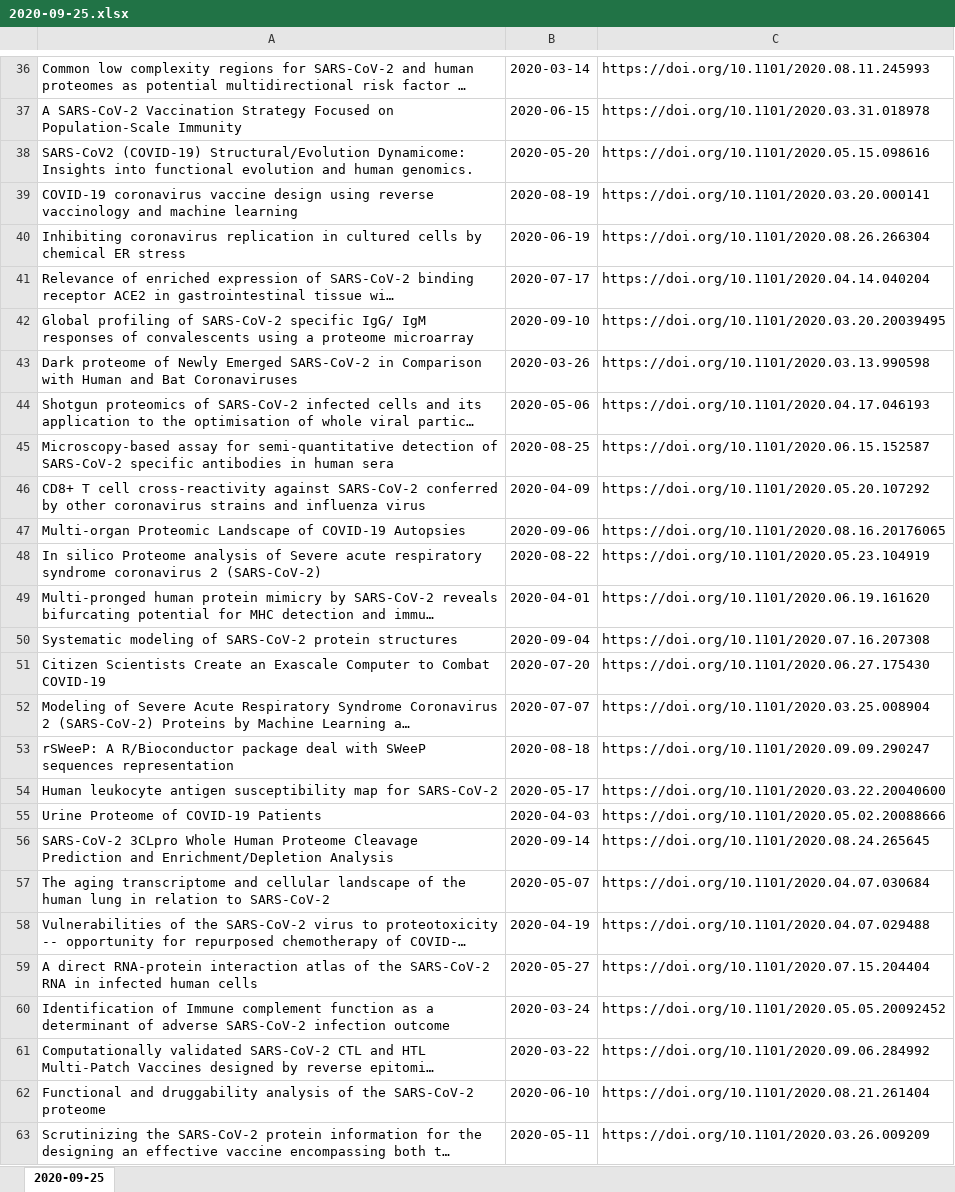
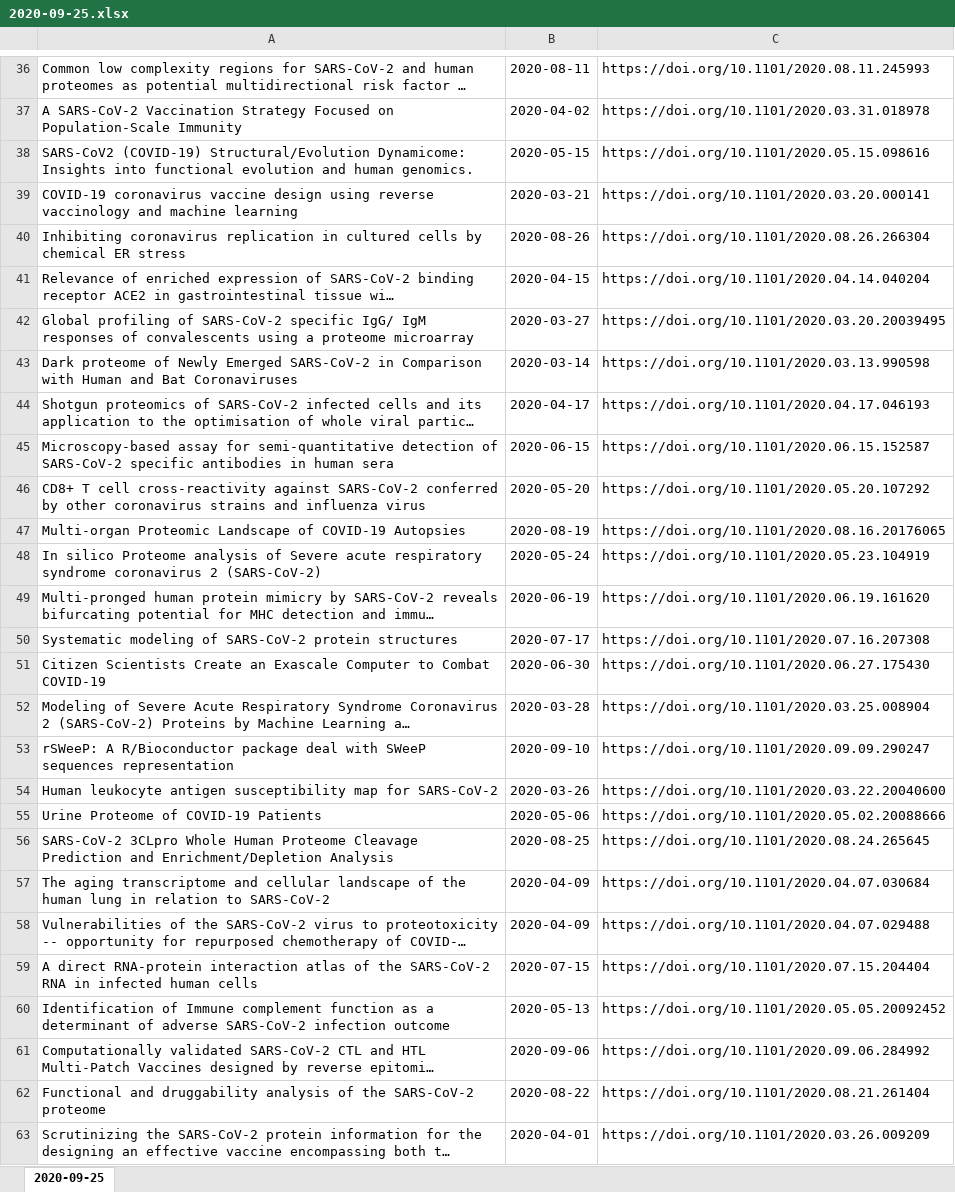
Before and after one commit to VenithaB/COVID-biorxiv, an Excel workbook: 2020_09_25/2020-09-25.xlsx, sheet 2020-09-25, drawn as a sheet; only a part is shown, gaps mark what is left out; long unchanged cells end in …; values as stored, in another font and other column widths than the file's, no borders; the diff covers the shown part only; the diff names each change by its address in the sheet, - before the commit and + after, or states it on an @@ line.

```diff
--- a/2020_09_25/2020-09-25.xlsx (sheet 2020-09-25)
+++ b/2020_09_25/2020-09-25.xlsx (sheet 2020-09-25)
-B36: 2020-03-14
+B36: 2020-08-11
-B37: 2020-06-15
+B37: 2020-04-02
-B38: 2020-05-20
+B38: 2020-05-15
-B39: 2020-08-19
+B39: 2020-03-21
-B40: 2020-06-19
+B40: 2020-08-26
-B41: 2020-07-17
+B41: 2020-04-15
-B42: 2020-09-10
+B42: 2020-03-27
-B43: 2020-03-26
+B43: 2020-03-14
-B44: 2020-05-06
+B44: 2020-04-17
-B45: 2020-08-25
+B45: 2020-06-15
-B46: 2020-04-09
+B46: 2020-05-20
-B47: 2020-09-06
+B47: 2020-08-19
-B48: 2020-08-22
+B48: 2020-05-24
-B49: 2020-04-01
+B49: 2020-06-19
-B50: 2020-09-04
+B50: 2020-07-17
-B51: 2020-07-20
+B51: 2020-06-30
-B52: 2020-07-07
+B52: 2020-03-28
-B53: 2020-08-18
+B53: 2020-09-10
-B54: 2020-05-17
+B54: 2020-03-26
-B55: 2020-04-03
+B55: 2020-05-06
-B56: 2020-09-14
+B56: 2020-08-25
-B57: 2020-05-07
+B57: 2020-04-09
-B58: 2020-04-19
+B58: 2020-04-09
-B59: 2020-05-27
+B59: 2020-07-15
-B60: 2020-03-24
+B60: 2020-05-13
-B61: 2020-03-22
+B61: 2020-09-06
-B62: 2020-06-10
+B62: 2020-08-22
-B63: 2020-05-11
+B63: 2020-04-01
```
Also changed, not shown: 58 edited cells elsewhere in this sheet, 5 other files.
